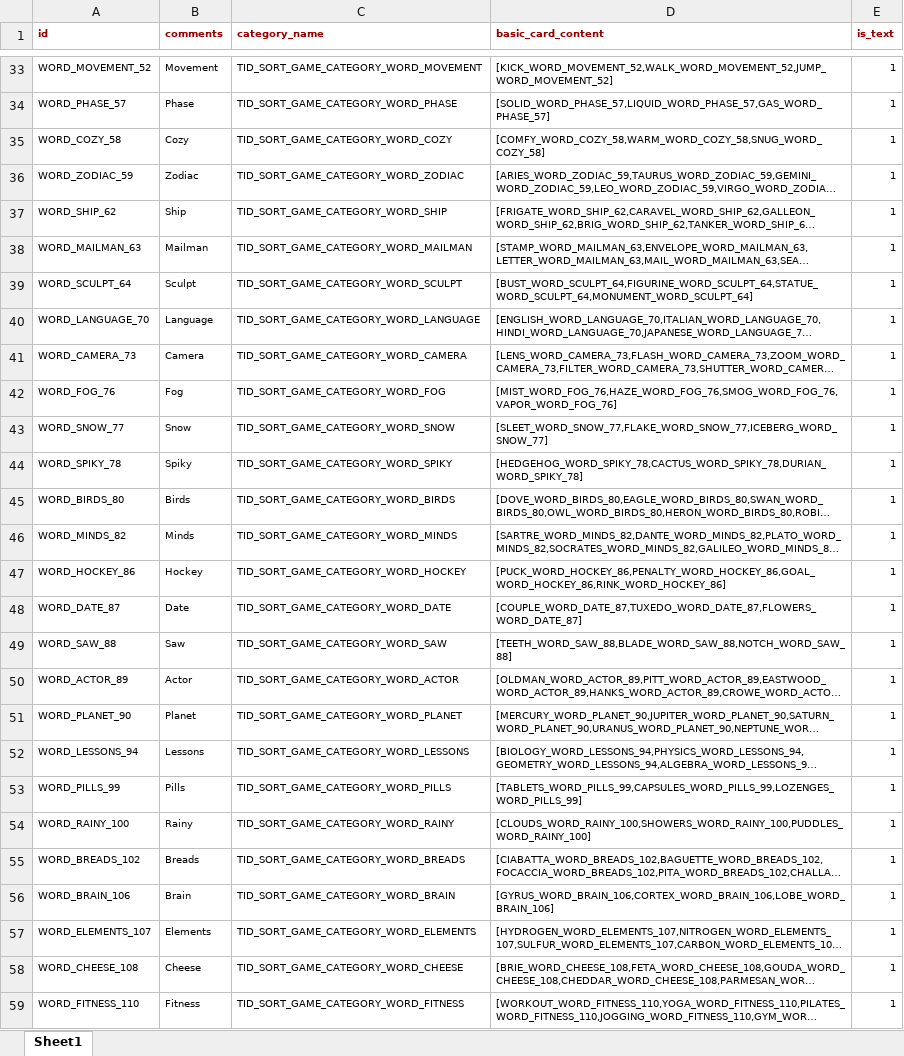
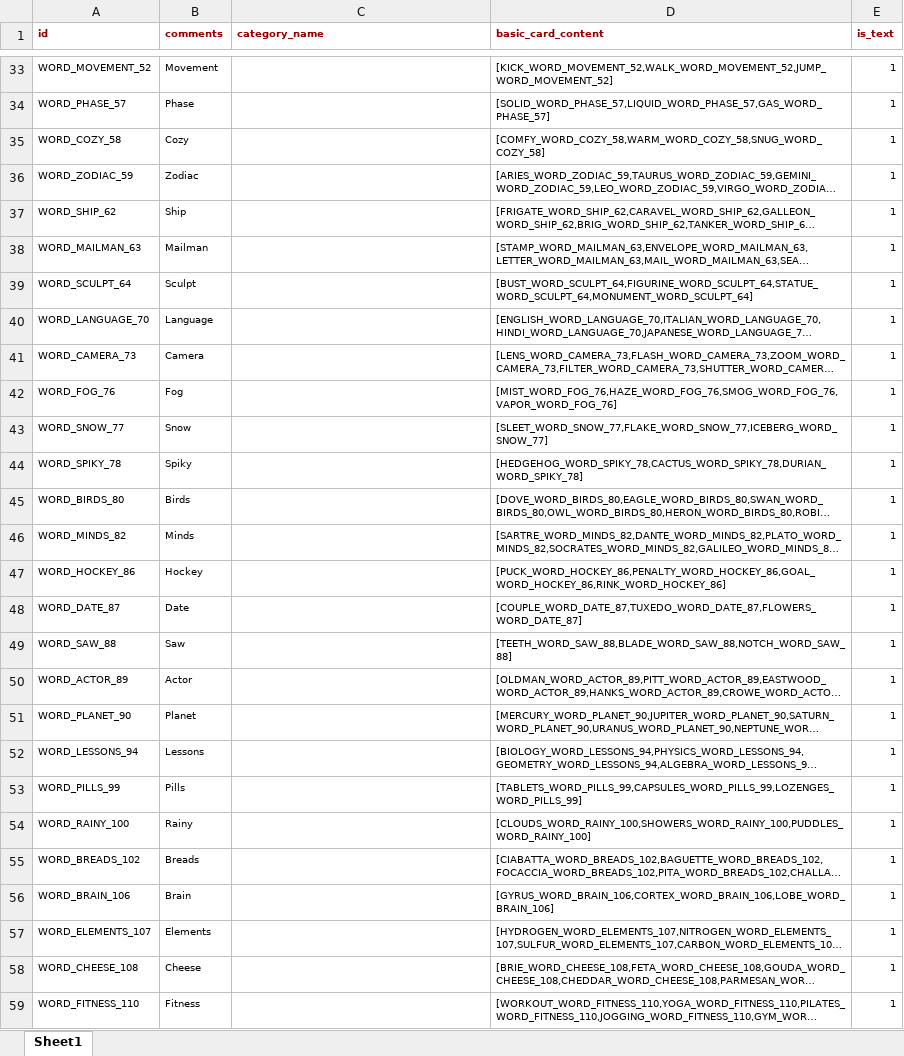
Before and after one commit to snake0707/solitaire-tile-bingo-tripeaks-timelimit, an Excel workbook: config/sort_game_category_card_config.xlsx, sheet Sheet1, drawn as a sheet; only a part is shown, gaps mark what is left out; long unchanged cells end in …; values as stored, in another font and other column widths than the file's, no borders; the diff covers the shown part only; the diff names each change by its address in the sheet, - before the commit and + after, or states it on an @@ line.

```diff
--- a/config/sort_game_category_card_config.xlsx (sheet Sheet1)
+++ b/config/sort_game_category_card_config.xlsx (sheet Sheet1)
-C33 (category_name): TID_SORT_GAME_CATEGORY_WORD_MOVEMENT
+C33 (category_name): (empty)
-C34 (category_name): TID_SORT_GAME_CATEGORY_WORD_PHASE
+C34 (category_name): (empty)
-C35 (category_name): TID_SORT_GAME_CATEGORY_WORD_COZY
+C35 (category_name): (empty)
-C36 (category_name): TID_SORT_GAME_CATEGORY_WORD_ZODIAC
+C36 (category_name): (empty)
-C37 (category_name): TID_SORT_GAME_CATEGORY_WORD_SHIP
+C37 (category_name): (empty)
-C38 (category_name): TID_SORT_GAME_CATEGORY_WORD_MAILMAN
+C38 (category_name): (empty)
-C39 (category_name): TID_SORT_GAME_CATEGORY_WORD_SCULPT
+C39 (category_name): (empty)
-C40 (category_name): TID_SORT_GAME_CATEGORY_WORD_LANGUAGE
+C40 (category_name): (empty)
-C41 (category_name): TID_SORT_GAME_CATEGORY_WORD_CAMERA
+C41 (category_name): (empty)
-C42 (category_name): TID_SORT_GAME_CATEGORY_WORD_FOG
+C42 (category_name): (empty)
-C43 (category_name): TID_SORT_GAME_CATEGORY_WORD_SNOW
+C43 (category_name): (empty)
-C44 (category_name): TID_SORT_GAME_CATEGORY_WORD_SPIKY
+C44 (category_name): (empty)
-C45 (category_name): TID_SORT_GAME_CATEGORY_WORD_BIRDS
+C45 (category_name): (empty)
-C46 (category_name): TID_SORT_GAME_CATEGORY_WORD_MINDS
+C46 (category_name): (empty)
-C47 (category_name): TID_SORT_GAME_CATEGORY_WORD_HOCKEY
+C47 (category_name): (empty)
-C48 (category_name): TID_SORT_GAME_CATEGORY_WORD_DATE
+C48 (category_name): (empty)
-C49 (category_name): TID_SORT_GAME_CATEGORY_WORD_SAW
+C49 (category_name): (empty)
-C50 (category_name): TID_SORT_GAME_CATEGORY_WORD_ACTOR
+C50 (category_name): (empty)
-C51 (category_name): TID_SORT_GAME_CATEGORY_WORD_PLANET
+C51 (category_name): (empty)
-C52 (category_name): TID_SORT_GAME_CATEGORY_WORD_LESSONS
+C52 (category_name): (empty)
-C53 (category_name): TID_SORT_GAME_CATEGORY_WORD_PILLS
+C53 (category_name): (empty)
-C54 (category_name): TID_SORT_GAME_CATEGORY_WORD_RAINY
+C54 (category_name): (empty)
-C55 (category_name): TID_SORT_GAME_CATEGORY_WORD_BREADS
+C55 (category_name): (empty)
-C56 (category_name): TID_SORT_GAME_CATEGORY_WORD_BRAIN
+C56 (category_name): (empty)
-C57 (category_name): TID_SORT_GAME_CATEGORY_WORD_ELEMENTS
+C57 (category_name): (empty)
-C58 (category_name): TID_SORT_GAME_CATEGORY_WORD_CHEESE
+C58 (category_name): (empty)
-C59 (category_name): TID_SORT_GAME_CATEGORY_WORD_FITNESS
+C59 (category_name): (empty)
```
Also changed, not shown: 278 edited cells elsewhere in this sheet, config/level_config.xlsx, 41 other files.
